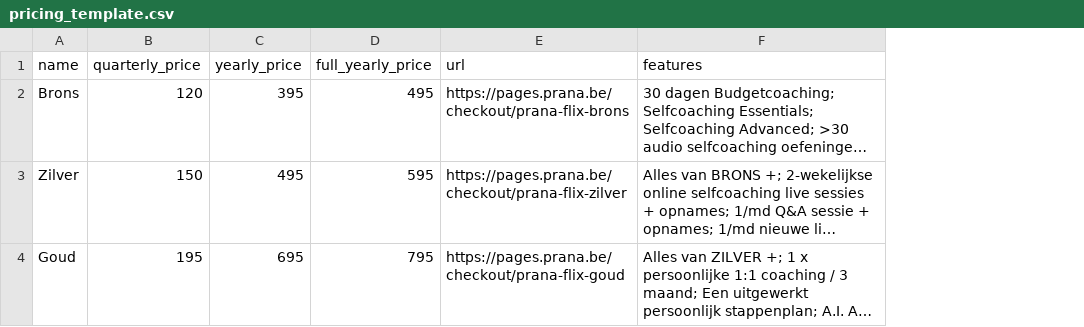
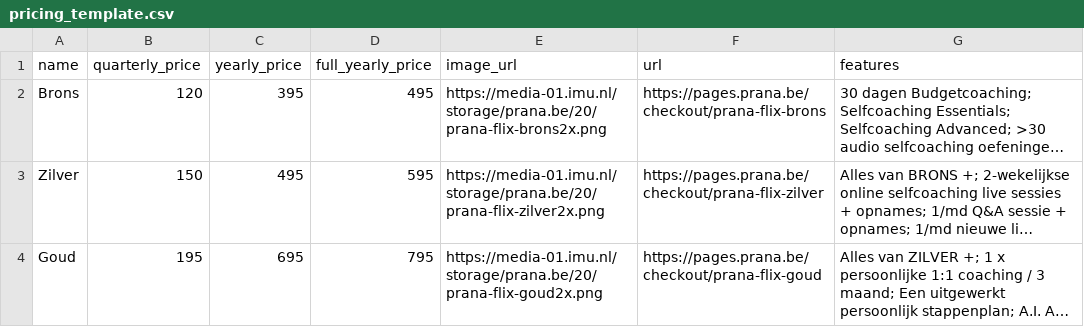
Before and after one commit to IrisWillemsPrana/FAQ-generator, a CSV file: uploads/pricing_template.csv, drawn as a sheet; long unchanged cells end in …; the diff names each change by its address in the sheet, - before the commit and + after, or states it on an @@ line.

Commit message:
added image url

```diff
--- a/uploads/pricing_template.csv
+++ b/uploads/pricing_template.csv
+column E (image_url), rows 2-4: https://media-01.imu.nl/storage/prana.be/20/prana-flix-brons2x.png | https://media-01.imu.nl/storage/prana.be/20/prana-flix-zilver2x.png | https://media-01.imu.nl/storage/prana.be/20/prana-flix-goud2x.png
```
Also changed, not shown: _TESTS/prijstabel.csv, static/faq_template.csv, 15 other files.
